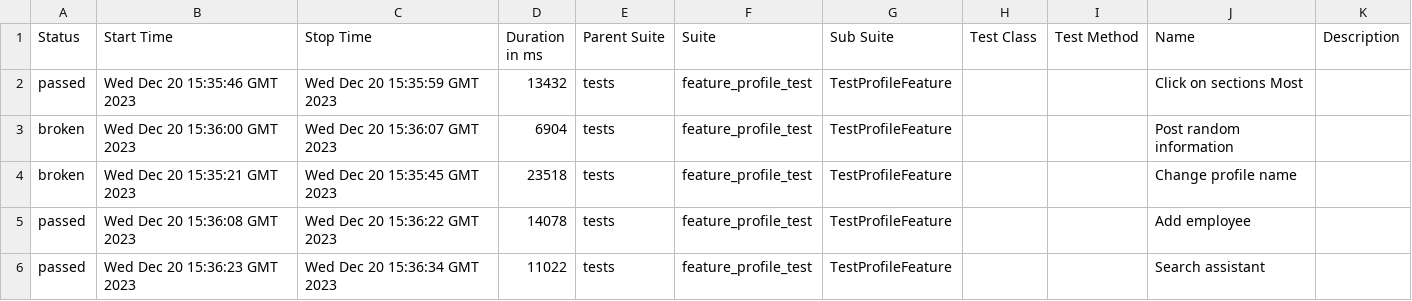
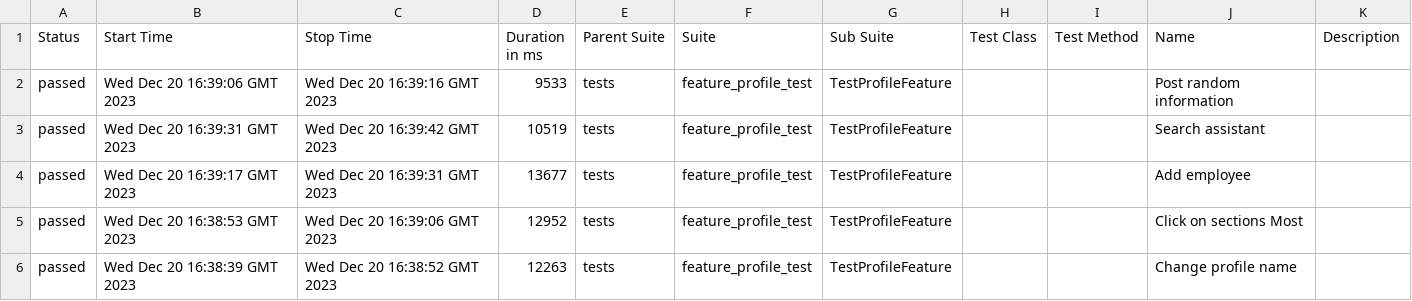
Before and after one commit to Roman1599/petrov-main, a CSV file: data/suites.csv, drawn as a sheet.

```diff
--- a/data/suites.csv
+++ b/data/suites.csv
@@ -1,6 +1,6 @@
 "Status","Start Time","Stop Time","Duration in ms","Parent Suite","Suite","Sub Suite","Test Class","Test Method","Name","Description"
-"passed","Wed Dec 20 15:35:46 GMT 2023","Wed Dec 20 15:35:59 GMT 2023","13432","tests","feature_profile_test","TestProfileFeature","","","Click on sections Most",""
-"broken","Wed Dec 20 15:36:00 GMT 2023","Wed Dec 20 15:36:07 GMT 2023","6904","tests","feature_profile_test","TestProfileFeature","","","Post random information",""
-"broken","Wed Dec 20 15:35:21 GMT 2023","Wed Dec 20 15:35:45 GMT 2023","23518","tests","feature_profile_test","TestProfileFeature","","","Change profile name",""
-"passed","Wed Dec 20 15:36:08 GMT 2023","Wed Dec 20 15:36:22 GMT 2023","14078","tests","feature_profile_test","TestProfileFeature","","","Add employee",""
-"passed","Wed Dec 20 15:36:23 GMT 2023","Wed Dec 20 15:36:34 GMT 2023","11022","tests","feature_profile_test","TestProfileFeature","","","Search assistant",""
+"passed","Wed Dec 20 16:39:06 GMT 2023","Wed Dec 20 16:39:16 GMT 2023","9533","tests","feature_profile_test","TestProfileFeature","","","Post random information",""
+"passed","Wed Dec 20 16:39:31 GMT 2023","Wed Dec 20 16:39:42 GMT 2023","10519","tests","feature_profile_test","TestProfileFeature","","","Search assistant",""
+"passed","Wed Dec 20 16:39:17 GMT 2023","Wed Dec 20 16:39:31 GMT 2023","13677","tests","feature_profile_test","TestProfileFeature","","","Add employee",""
+"passed","Wed Dec 20 16:38:53 GMT 2023","Wed Dec 20 16:39:06 GMT 2023","12952","tests","feature_profile_test","TestProfileFeature","","","Click on sections Most",""
+"passed","Wed Dec 20 16:38:39 GMT 2023","Wed Dec 20 16:38:52 GMT 2023","12263","tests","feature_profile_test","TestProfileFeature","","","Change profile name",""
```
Also changed, not shown: 41 other files.
